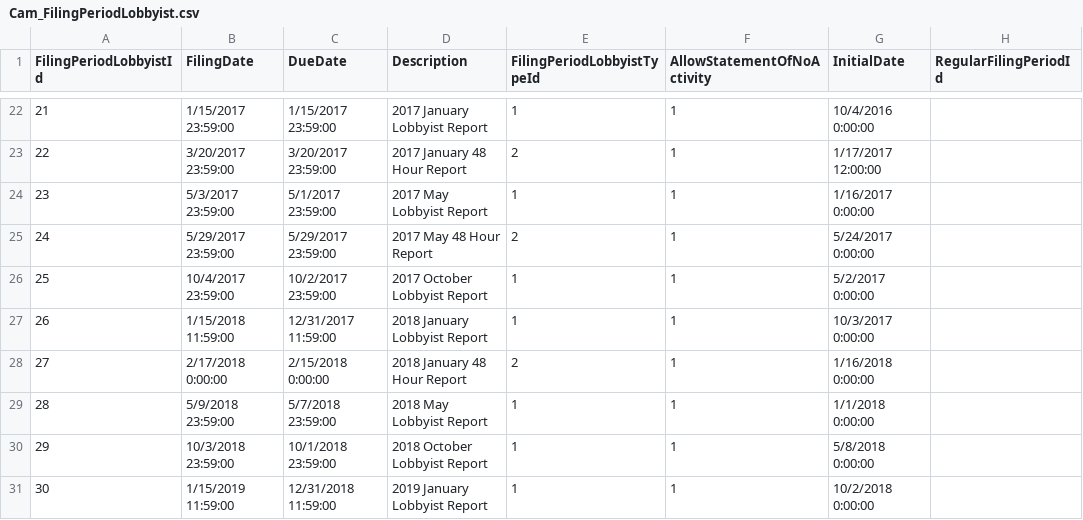
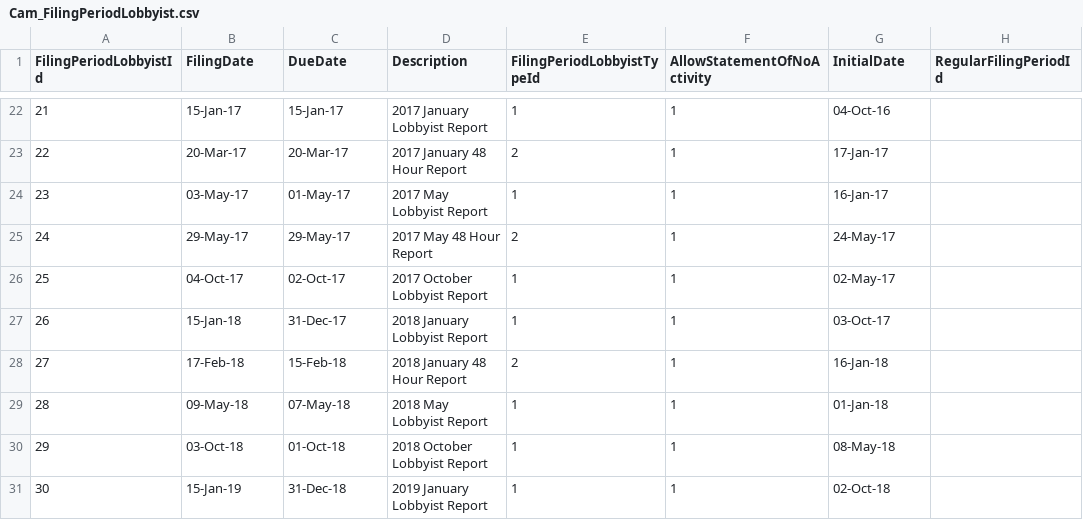
Before and after one commit to datamade/openness-project-nmid, a CSV file: data/Cam_FilingPeriodLobbyist.csv, drawn as a sheet; only a part is shown, gaps mark what is left out; the diff covers the shown part only.

```diff
--- a/data/Cam_FilingPeriodLobbyist.csv
+++ b/data/Cam_FilingPeriodLobbyist.csv
@@ -22,10 +22,10 @@
-21,1/15/2017 23:59:00,1/15/2017 23:59:00,"2017 January Lobbyist Report",1,1,10/4/2016 0:00:00,
-22,3/20/2017 23:59:00,3/20/2017 23:59:00,"2017 January 48 Hour Report",2,1,1/17/2017 12:00:00,
-23,5/3/2017 23:59:00,5/1/2017 23:59:00,"2017 May Lobbyist Report",1,1,1/16/2017 0:00:00,
-24,5/29/2017 23:59:00,5/29/2017 23:59:00,"2017 May 48 Hour Report",2,1,5/24/2017 0:00:00,
-25,10/4/2017 23:59:00,10/2/2017 23:59:00,"2017 October Lobbyist Report",1,1,5/2/2017 0:00:00,
-26,1/15/2018 11:59:00,12/31/2017 11:59:00,"2018 January Lobbyist Report",1,1,10/3/2017 0:00:00,
-27,2/17/2018 0:00:00,2/15/2018 0:00:00,"2018 January 48 Hour Report",2,1,1/16/2018 0:00:00,
-28,5/9/2018 23:59:00,5/7/2018 23:59:00,"2018 May Lobbyist Report",1,1,1/1/2018 0:00:00,
-29,10/3/2018 23:59:00,10/1/2018 23:59:00,"2018 October Lobbyist Report",1,1,5/8/2018 0:00:00,
-30,1/15/2019 11:59:00,12/31/2018 11:59:00,"2019 January Lobbyist Report",1,1,10/2/2018 0:00:00,
+21,15-Jan-17,15-Jan-17,2017 January Lobbyist Report,1,1,04-Oct-16,
+22,20-Mar-17,20-Mar-17,2017 January 48 Hour Report,2,1,17-Jan-17,
+23,03-May-17,01-May-17,2017 May Lobbyist Report,1,1,16-Jan-17,
+24,29-May-17,29-May-17,2017 May 48 Hour Report,2,1,24-May-17,
+25,04-Oct-17,02-Oct-17,2017 October Lobbyist Report,1,1,02-May-17,
+26,15-Jan-18,31-Dec-17,2018 January Lobbyist Report,1,1,03-Oct-17,
+27,17-Feb-18,15-Feb-18,2018 January 48 Hour Report,2,1,16-Jan-18,
+28,09-May-18,07-May-18,2018 May Lobbyist Report,1,1,01-Jan-18,
+29,03-Oct-18,01-Oct-18,2018 October Lobbyist Report,1,1,08-May-18,
+30,15-Jan-19,31-Dec-18,2019 January Lobbyist Report,1,1,02-Oct-18,
```
Also changed, not shown: 78 edited cells elsewhere in this file, data/Cam_BundlingDisclosureLobbyist.csv, data/Cam_BundlingDisclosureLobbyistContributor.csv, 12 other files.
